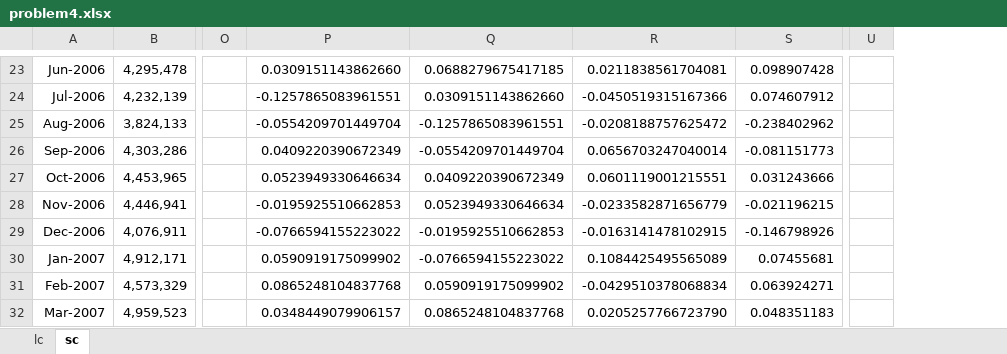
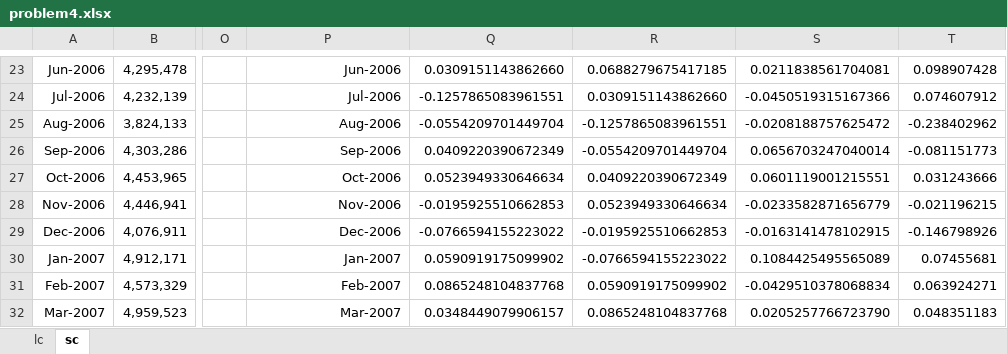
Before and after one commit to bjd1111/Finance, an Excel workbook: algo trading/problem4.xlsx, sheet sc, drawn as a sheet; only a part is shown, gaps mark what is left out; values as stored, in another font and other column widths than the file's, no borders; removed rows and columns are numbered as before the commit, all else as after; the diff covers the shown part only; the diff names each change by its address in the sheet, - before the commit and + after, or states it on an @@ line.

```diff
--- a/algo trading/problem4.xlsx (sheet sc)
+++ b/algo trading/problem4.xlsx (sheet sc)
+column S, rows 23-32: 0.0211838561704081 | -0.0450519315167366 | -0.0208188757625472 | 0.0656703247040014 | 0.0601119001215551 | -0.0233582871656779 | -0.0163141478102915 | 0.1084425495565089 | -0.0429510378068834 | 0.0205257766723790
-column U, empty
-P23: 0.0309151143862660
+P23: Jun-2006
-Q23: 0.0688279675417185
+Q23: 0.0309151143862660
-R23: 0.0211838561704081
+R23: 0.0688279675417185
-P24: -0.1257865083961551
+P24: Jul-2006
-Q24: 0.0309151143862660
+Q24: -0.1257865083961551
-R24: -0.0450519315167366
+R24: 0.0309151143862660
-P25: -0.0554209701449704
+P25: Aug-2006
-Q25: -0.1257865083961551
+Q25: -0.0554209701449704
-R25: -0.0208188757625472
+R25: -0.1257865083961551
-P26: 0.0409220390672349
+P26: Sep-2006
-Q26: -0.0554209701449704
+Q26: 0.0409220390672349
-R26: 0.0656703247040014
+R26: -0.0554209701449704
-P27: 0.0523949330646634
+P27: Oct-2006
-Q27: 0.0409220390672349
+Q27: 0.0523949330646634
-R27: 0.0601119001215551
+R27: 0.0409220390672349
-P28: -0.0195925510662853
+P28: Nov-2006
-Q28: 0.0523949330646634
+Q28: -0.0195925510662853
-R28: -0.0233582871656779
+R28: 0.0523949330646634
-P29: -0.0766594155223022
+P29: Dec-2006
-Q29: -0.0195925510662853
+Q29: -0.0766594155223022
-R29: -0.0163141478102915
+R29: -0.0195925510662853
-P30: 0.0590919175099902
+P30: Jan-2007
-Q30: -0.0766594155223022
+Q30: 0.0590919175099902
-R30: 0.1084425495565089
+R30: -0.0766594155223022
-P31: 0.0865248104837768
+P31: Feb-2007
-Q31: 0.0590919175099902
+Q31: 0.0865248104837768
-R31: -0.0429510378068834
+R31: 0.0590919175099902
-P32: 0.0348449079906157
+P32: Mar-2007
-Q32: 0.0865248104837768
+Q32: 0.0348449079906157
-R32: 0.0205257766723790
+R32: 0.0865248104837768
```
Also changed, not shown: 339 edited cells, cell formats and merged cells elsewhere in this sheet, sheet lc, formulas that keep their value.
